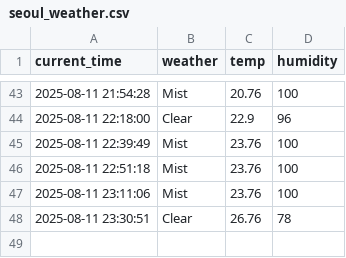
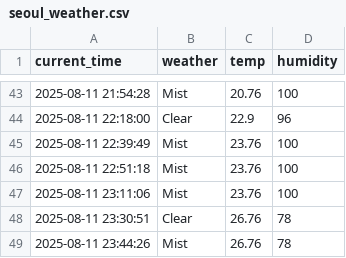
Before and after one commit to GwanHyeongKim/weather, a CSV file: seoul_weather.csv, drawn as a sheet; only a part is shown, gaps mark what is left out; the diff names each change by its address in the sheet, - before the commit and + after, or states it on an @@ line.

```diff
--- a/seoul_weather.csv
+++ b/seoul_weather.csv
+row 49: 2025-08-11 23:44:26 | Mist | 26.76 | 78
```
